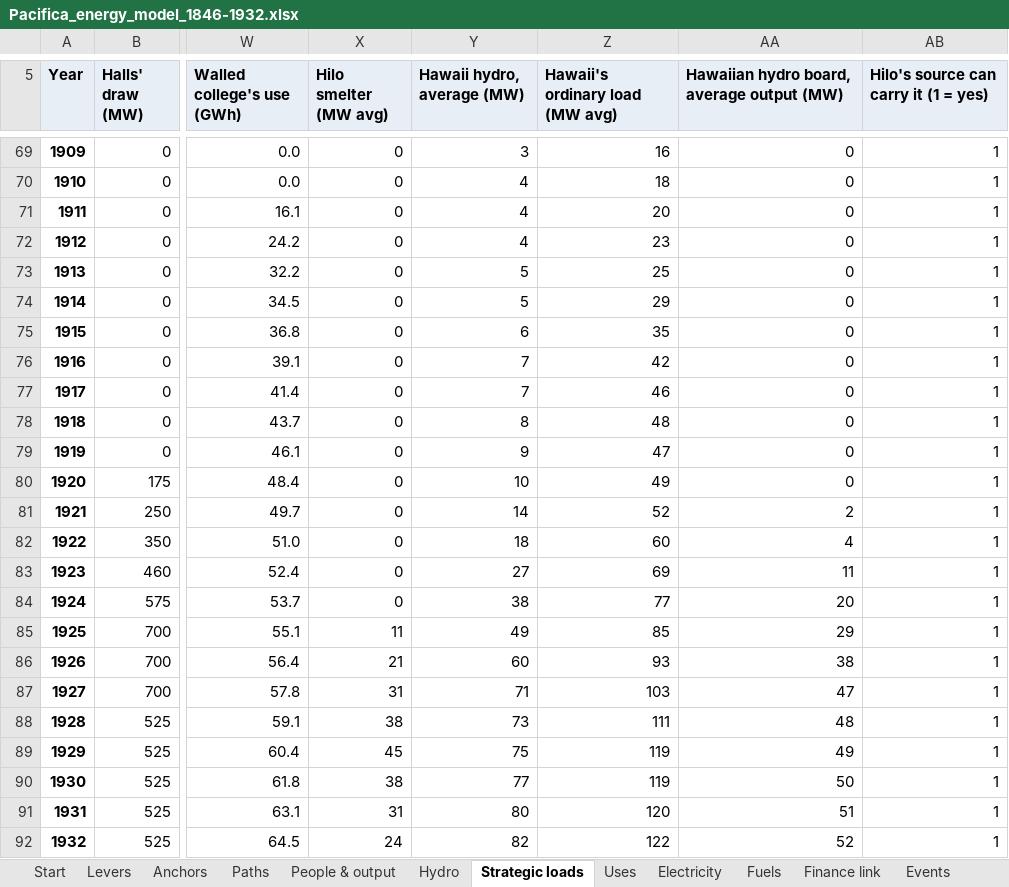
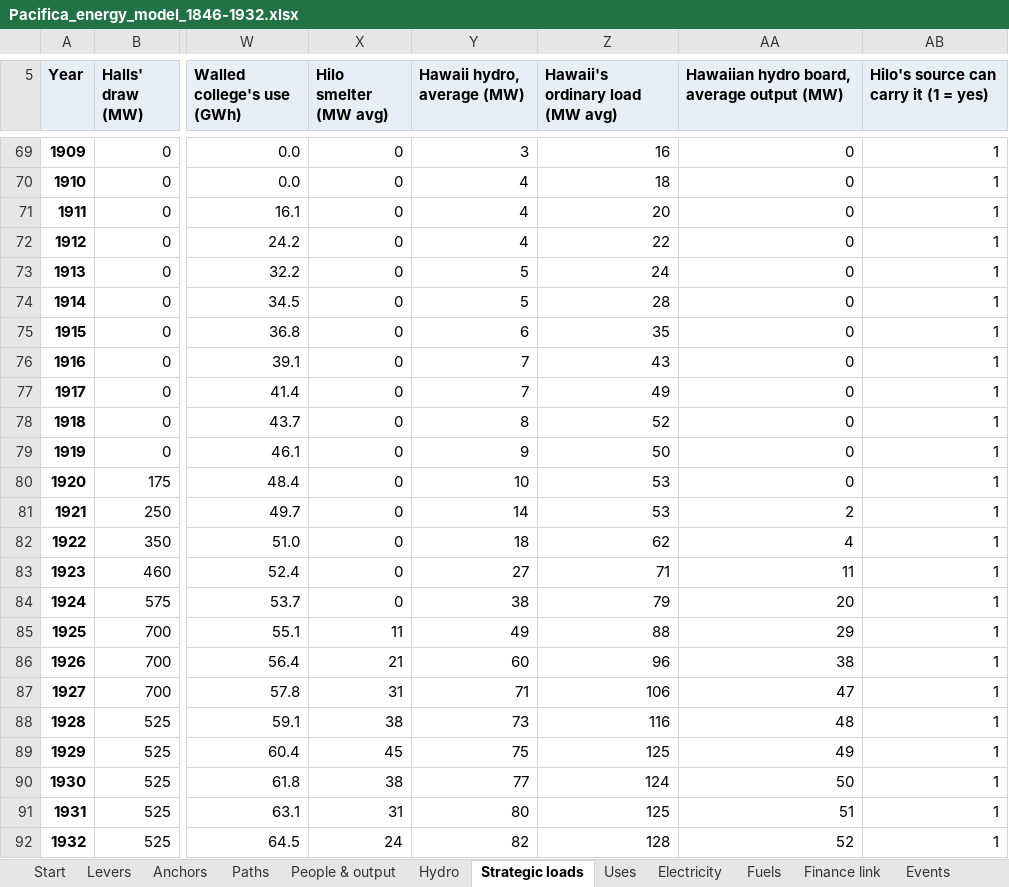
Before and after one commit to c-voelkle/pacifica, an Excel workbook: energy/Pacifica_energy_model_1846-1932.xlsx, sheet Strategic loads, drawn as a sheet; only a part is shown, gaps mark what is left out; values as stored, in another font and other column widths than the file's, no borders; the diff names each change by its address in the sheet, - before the commit and + after, or states it on an @@ line.

```diff
--- a/energy/Pacifica_energy_model_1846-1932.xlsx (sheet Strategic loads)
+++ b/energy/Pacifica_energy_model_1846-1932.xlsx (sheet Strategic loads)
-Z72 (Hawaii's ordinary load (MW avg)): 23
+Z72 (Hawaii's ordinary load (MW avg)): 22
-Z73 (Hawaii's ordinary load (MW avg)): 25
+Z73 (Hawaii's ordinary load (MW avg)): 24
-Z74 (Hawaii's ordinary load (MW avg)): 29
+Z74 (Hawaii's ordinary load (MW avg)): 28
-Z76 (Hawaii's ordinary load (MW avg)): 42
+Z76 (Hawaii's ordinary load (MW avg)): 43
-Z77 (Hawaii's ordinary load (MW avg)): 46
+Z77 (Hawaii's ordinary load (MW avg)): 49
-Z78 (Hawaii's ordinary load (MW avg)): 48
+Z78 (Hawaii's ordinary load (MW avg)): 52
-Z79 (Hawaii's ordinary load (MW avg)): 47
+Z79 (Hawaii's ordinary load (MW avg)): 50
-Z80 (Hawaii's ordinary load (MW avg)): 49
+Z80 (Hawaii's ordinary load (MW avg)): 53
-Z81 (Hawaii's ordinary load (MW avg)): 52
+Z81 (Hawaii's ordinary load (MW avg)): 53
-Z82 (Hawaii's ordinary load (MW avg)): 60
+Z82 (Hawaii's ordinary load (MW avg)): 62
-Z83 (Hawaii's ordinary load (MW avg)): 69
+Z83 (Hawaii's ordinary load (MW avg)): 71
-Z84 (Hawaii's ordinary load (MW avg)): 77
+Z84 (Hawaii's ordinary load (MW avg)): 79
-Z85 (Hawaii's ordinary load (MW avg)): 85
+Z85 (Hawaii's ordinary load (MW avg)): 88
-Z86 (Hawaii's ordinary load (MW avg)): 93
+Z86 (Hawaii's ordinary load (MW avg)): 96
-Z87 (Hawaii's ordinary load (MW avg)): 103
+Z87 (Hawaii's ordinary load (MW avg)): 106
-Z88 (Hawaii's ordinary load (MW avg)): 111
+Z88 (Hawaii's ordinary load (MW avg)): 116
-Z89 (Hawaii's ordinary load (MW avg)): 119
+Z89 (Hawaii's ordinary load (MW avg)): 125
-Z90 (Hawaii's ordinary load (MW avg)): 119
+Z90 (Hawaii's ordinary load (MW avg)): 124
-Z91 (Hawaii's ordinary load (MW avg)): 120
+Z91 (Hawaii's ordinary load (MW avg)): 125
-Z92 (Hawaii's ordinary load (MW avg)): 122
+Z92 (Hawaii's ordinary load (MW avg)): 128
```
Also changed, not shown: sheet People & output, sheet Fuels, sheet Electricity, sheet Uses, sheet Finance link, sheet Paths, 4 more sheets, formulas that keep their value, 57 other files.
